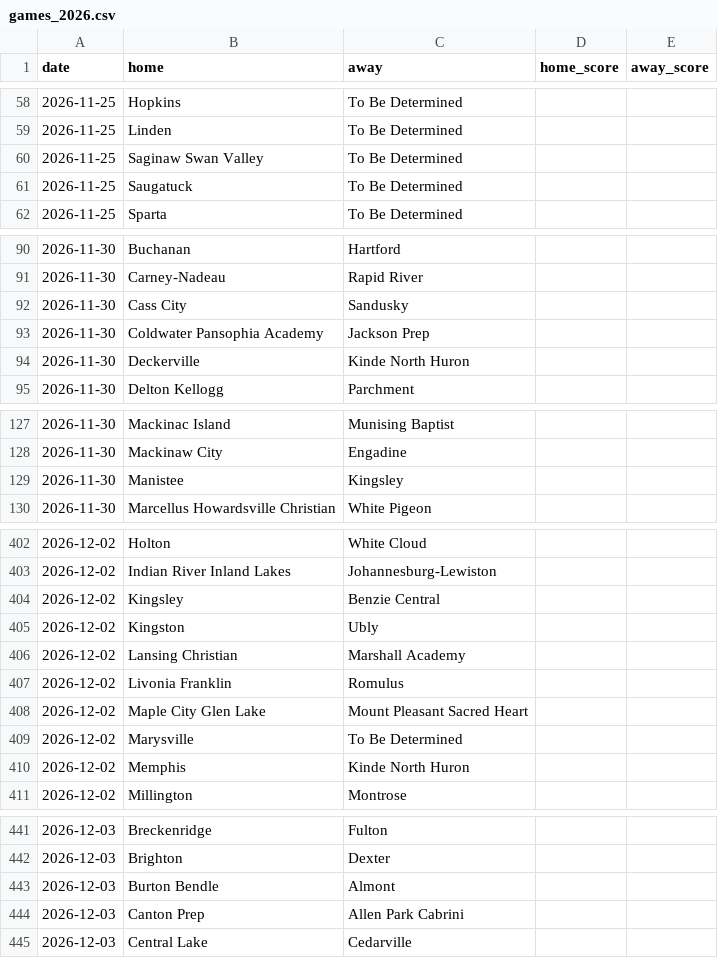
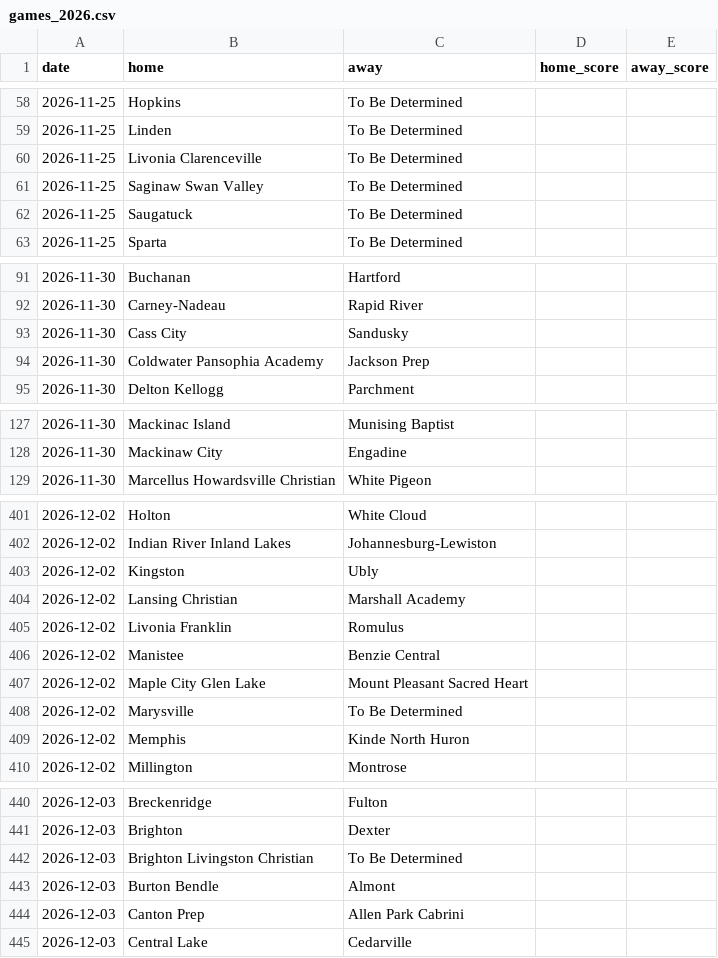
Before and after one commit to YutongHanOfficial/mi-basketball-predictor, a CSV file: games_2026.csv, drawn as a sheet; only a part is shown, gaps mark what is left out; the diff covers the shown part only.

```diff
--- a/games_2026.csv
+++ b/games_2026.csv
@@ -59,2 +59,3 @@ date,home,away,home_score,away_score
 2026-11-25,Linden,To Be Determined,,
+2026-11-25,Livonia Clarenceville,To Be Determined,,
 2026-11-25,Saginaw Swan Valley,To Be Determined,,
@@ -93,3 +94,2 @@ date,home,away,home_score,away_score
 2026-11-30,Coldwater Pansophia Academy,Jackson Prep,,
-2026-11-30,Deckerville,Kinde North Huron,,
 2026-11-30,Delton Kellogg,Parchment,,
@@ -128,3 +128,2 @@ date,home,away,home_score,away_score
 2026-11-30,Mackinaw City,Engadine,,
-2026-11-30,Manistee,Kingsley,,
 2026-11-30,Marcellus Howardsville Christian,White Pigeon,,
@@ -403,3 +402,2 @@ date,home,away,home_score,away_score
 2026-12-02,Indian River Inland Lakes,Johannesburg-Lewiston,,
-2026-12-02,Kingsley,Benzie Central,,
 2026-12-02,Kingston,Ubly,,
@@ -407,2 +405,3 @@ date,home,away,home_score,away_score
 2026-12-02,Livonia Franklin,Romulus,,
+2026-12-02,Manistee,Benzie Central,,
 2026-12-02,Maple City Glen Lake,Mount Pleasant Sacred Heart,,
@@ -442,2 +441,3 @@ date,home,away,home_score,away_score
 2026-12-03,Brighton,Dexter,,
+2026-12-03,Brighton Livingston Christian,To Be Determined,,
 2026-12-03,Burton Bendle,Almont,,
```
Also changed, not shown: 5 added rows, 2 removed rows and 1 edited cell elsewhere in this file.
